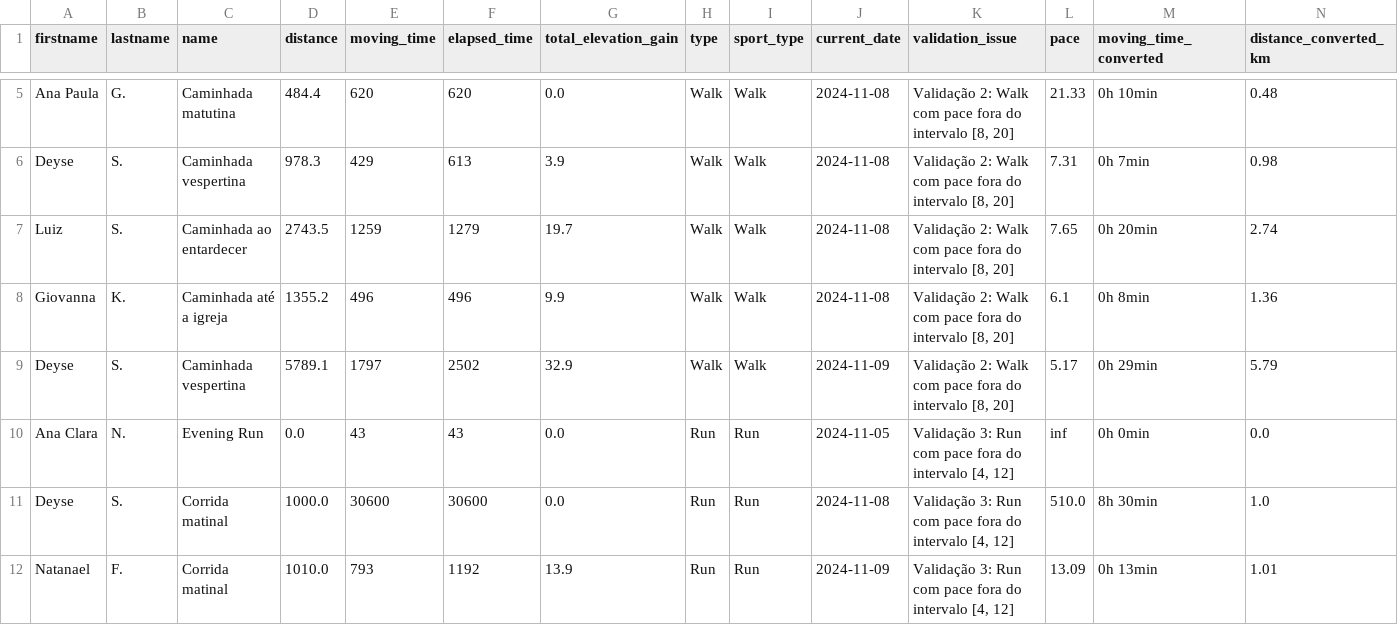
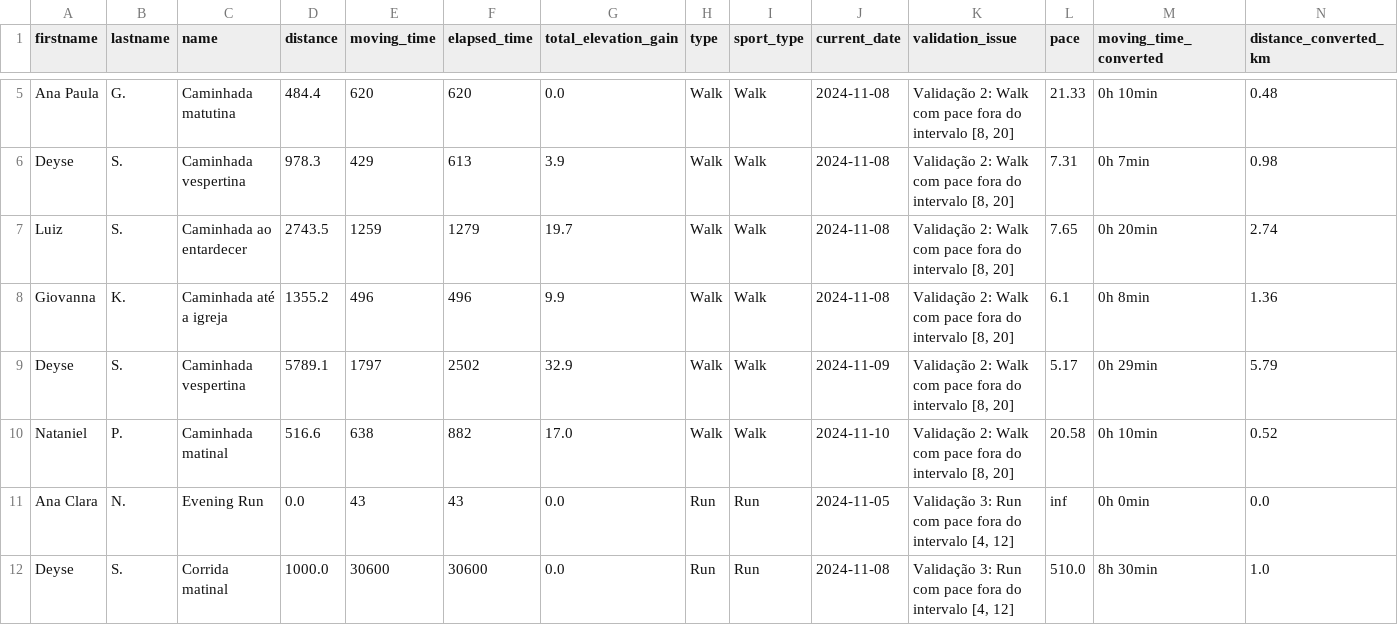
Before and after one commit to test7373/python-strava-champion, a CSV file: invalid_activities.csv, drawn as a sheet; only a part is shown, gaps mark what is left out; the shorter side is filled out with more unchanged rows; the diff names each change by its address in the sheet, - before the commit and + after, or states it on an @@ line.

```diff
--- a/invalid_activities.csv
+++ b/invalid_activities.csv
+row 10: Nataniel | P. | Caminhada matinal | 516.6 | 638 | 882 | 17.0 | Walk | Walk | 2024-11-10 | Validação 2: Walk com pace fora do intervalo [8, 20] | 20.58 | 0h 10min | 0.52
```
